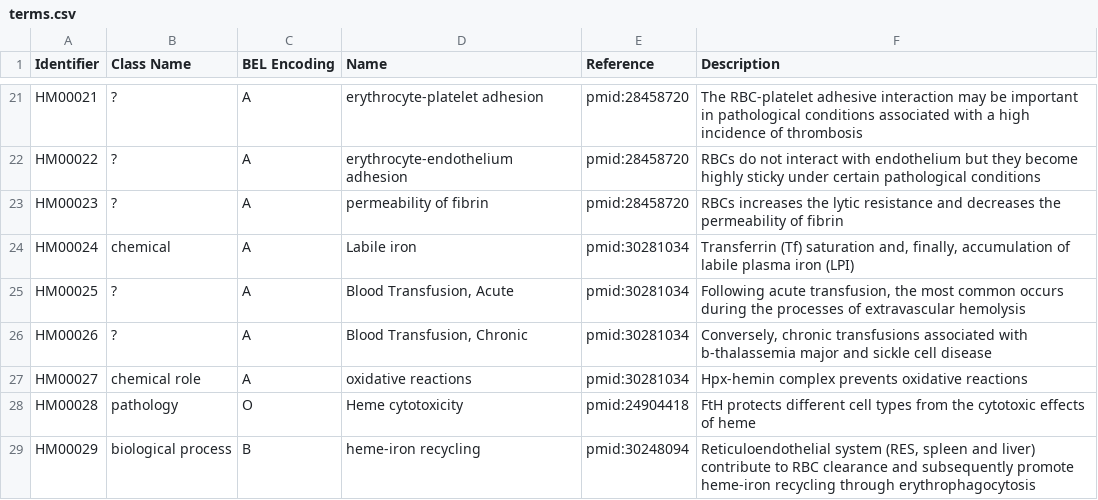
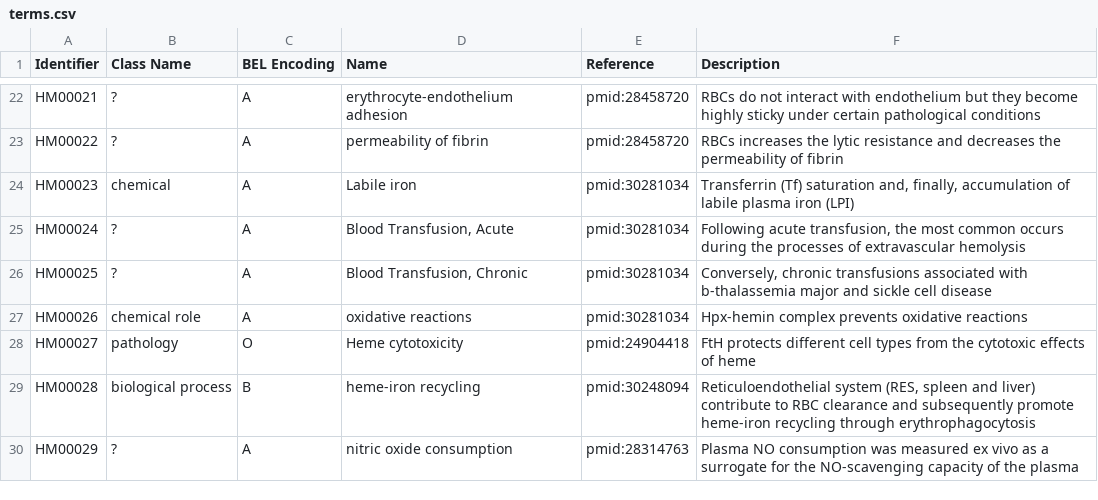
Before and after one commit to hemekg/ontology, a CSV file: terms.csv, drawn as a sheet; only a part is shown, gaps mark what is left out; addresses are those after the commit; the diff covers the shown part only; the diff names each change by its address in the sheet, - before the commit and + after, or states it on an @@ line.

```diff
--- a/terms.csv
+++ b/terms.csv
-D22 (Name): erythrocyte-platelet adhesion
+D22 (Name): erythrocyte-endothelium adhesion
-F22 (Description): The RBC-platelet adhesive interaction may be important in pathological conditions associated with a high incidence of thrombosis
+F22 (Description): RBCs do not interact with endothelium but they become highly sticky under certain pathological conditions
-D23 (Name): erythrocyte-endothelium adhesion
+D23 (Name): permeability of fibrin
-F23 (Description): RBCs do not interact with endothelium but they become highly sticky under certain pathological conditions
+F23 (Description): RBCs increases the lytic resistance and decreases the permeability of fibrin
-B24 (Class Name): ?
+B24 (Class Name): chemical
-D24 (Name): permeability of fibrin
+D24 (Name): Labile iron
-E24 (Reference): pmid:28458720
+E24 (Reference): pmid:30281034
-F24 (Description): RBCs increases the lytic resistance and decreases the permeability of fibrin
+F24 (Description): Transferrin (Tf) saturation and, finally, accumulation of labile plasma iron (LPI)
-B25 (Class Name): chemical
+B25 (Class Name): ?
-D25 (Name): Labile iron
+D25 (Name): Blood Transfusion, Acute
-F25 (Description): Transferrin (Tf) saturation and, finally, accumulation of labile plasma iron (LPI)
+F25 (Description): Following acute transfusion, the most common occurs during the processes of extravascular hemolysis
-D26 (Name): Blood Transfusion, Acute
+D26 (Name): Blood Transfusion, Chronic
-F26 (Description): Following acute transfusion, the most common occurs during the processes of extravascular hemolysis
+F26 (Description): Conversely, chronic transfusions associated with b-thalassemia major and sickle cell disease
-B27 (Class Name): ?
+B27 (Class Name): chemical role
-D27 (Name): Blood Transfusion, Chronic
+D27 (Name): oxidative reactions
-F27 (Description): Conversely, chronic transfusions associated with b-thalassemia major and sickle cell disease
+F27 (Description): Hpx-hemin complex prevents oxidative reactions
-B28 (Class Name): chemical role
+B28 (Class Name): pathology
-C28 (BEL Encoding): A
+C28 (BEL Encoding): O
-D28 (Name): oxidative reactions
+D28 (Name): Heme cytotoxicity
-E28 (Reference): pmid:30281034
+E28 (Reference): pmid:24904418
-F28 (Description): Hpx-hemin complex prevents oxidative reactions
+F28 (Description): FtH protects different cell types from the cytotoxic effects of heme
-B29 (Class Name): pathology
+B29 (Class Name): biological process
-C29 (BEL Encoding): O
+C29 (BEL Encoding): B
-D29 (Name): Heme cytotoxicity
+D29 (Name): heme-iron recycling
-E29 (Reference): pmid:24904418
+E29 (Reference): pmid:30248094
-F29 (Description): FtH protects different cell types from the cytotoxic effects of heme
+F29 (Description): Reticuloendothelial system (RES, spleen and liver) contribute to RBC clearance and subsequently promote heme-iron recycling through erythrophagocytosis
-B30 (Class Name): biological process
+B30 (Class Name): ?
-C30 (BEL Encoding): B
+C30 (BEL Encoding): A
-D30 (Name): heme-iron recycling
+D30 (Name): nitric oxide consumption
-E30 (Reference): pmid:30248094
+E30 (Reference): pmid:28314763
-F30 (Description): Reticuloendothelial system (RES, spleen and liver) contribute to RBC clearance and subsequently promote heme-iron recycling through erythrophagocytosis
+F30 (Description): Plasma NO consumption was measured ex vivo as a surrogate for the NO-scavenging capacity of the plasma
```
Also changed, not shown: 3 added rows, 2 removed rows and 52 edited cells elsewhere in this file.
